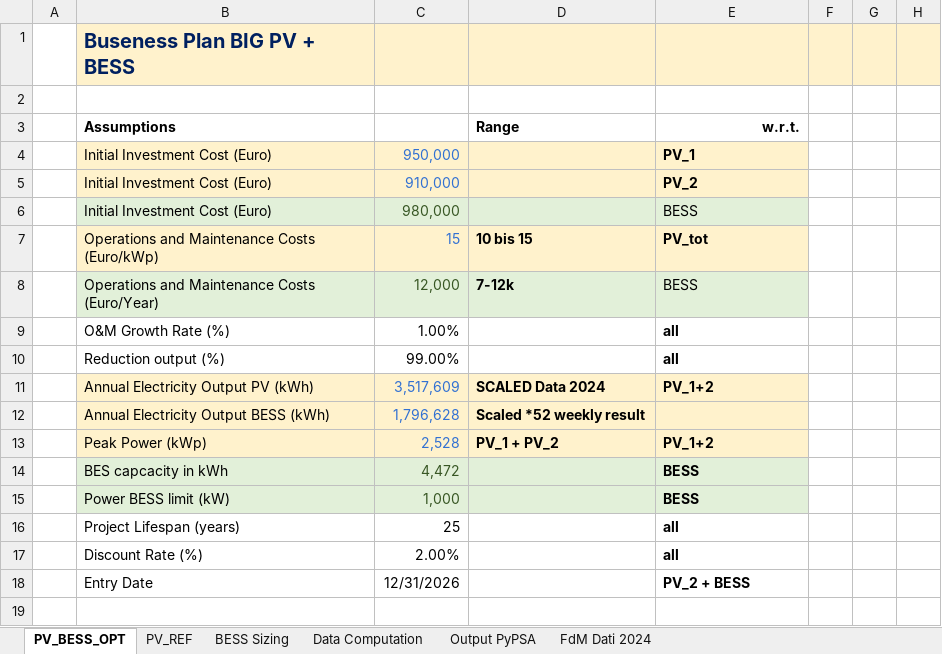
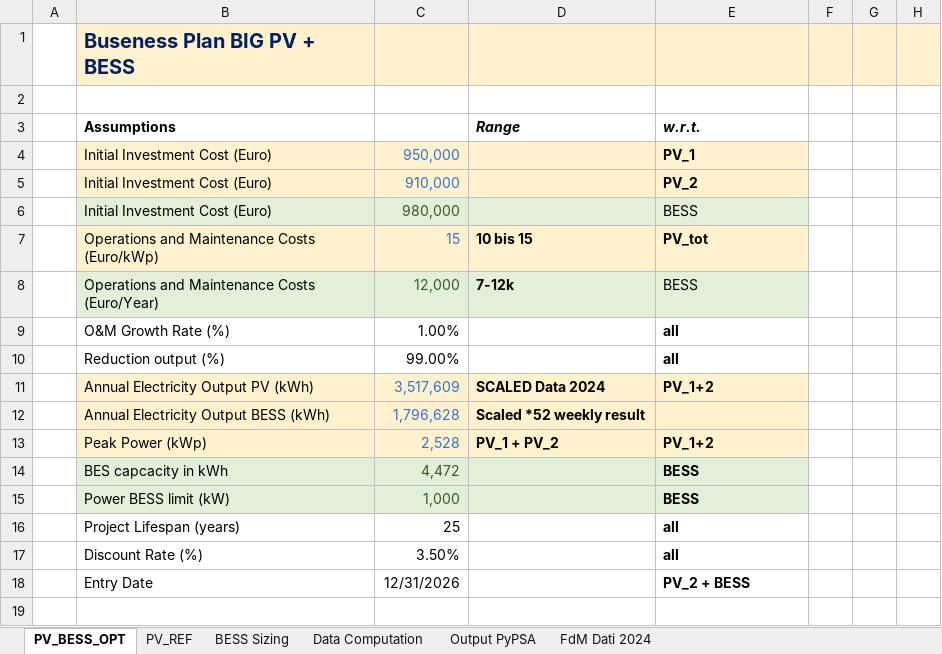
Before and after one commit to diegomalsiner1/V1_First_Model, an Excel workbook: Input Data Files/Financial_Model.xlsx, sheet PV_BESS_OPT, drawn as a sheet; only a part is shown; values as stored, in another font and other column widths than the file's, no borders; the diff covers the shown part only; the diff names each change by its address in the sheet, - before the commit and + after, or states it on an @@ line.

```diff
--- a/Input Data Files/Financial_Model.xlsx (sheet PV_BESS_OPT)
+++ b/Input Data Files/Financial_Model.xlsx (sheet PV_BESS_OPT)
-D3:E3 italic: off
+D3:E3 italic: on
-E3 alignment: right
+E3 alignment: left
-C17: 2.00%
+C17: 3.50%
```
Also changed, not shown: 8 added rows, 8 removed rows and 9 edited cells elsewhere in this sheet, sheet BESS Sizing, sheet Output PyPSA, sheet PV_REF.
